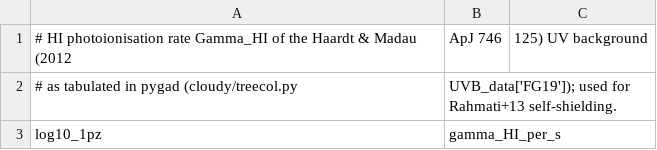
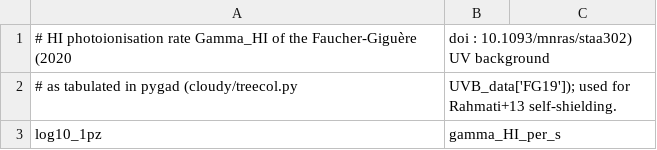
Before and after one commit to matyldarejus/octavius, a CSV file: octavius/line_absorption/uvb_fg20.csv, drawn as a sheet; only a part is shown.

```diff
--- a/octavius/line_absorption/uvb_fg20.csv
+++ b/octavius/line_absorption/uvb_fg20.csv
@@ -1,2 +1,2 @@
-# HI photoionisation rate Gamma_HI of the Haardt & Madau (2012, ApJ 746, 125) UV background,
+# HI photoionisation rate Gamma_HI of the Faucher-Giguère (2020, doi : 10.1093/mnras/staa302) UV background,
 # as tabulated in pygad (cloudy/treecol.py, UVB_data['FG19']); used for Rahmati+13 self-shielding.
```
Also changed, not shown: 5 other files.
